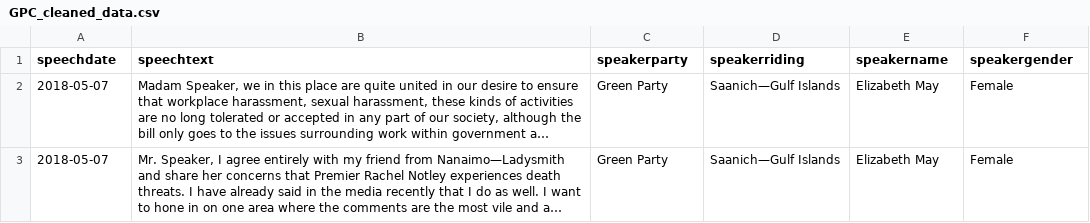
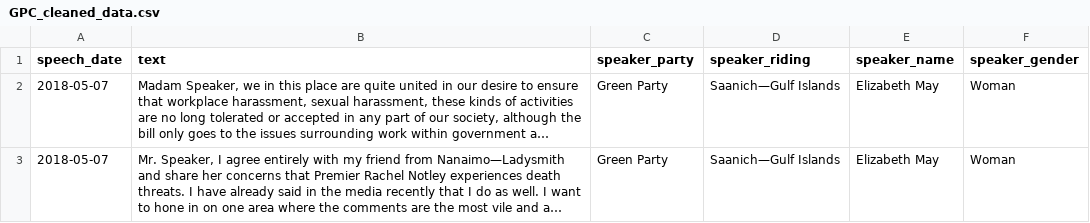
Before and after one commit to InessaDeAngelis/Bill_C65_Debate, a CSV file: Outputs/Data/GPC_cleaned_data.csv, drawn as a sheet; long unchanged cells end in …; the diff names each change by its address in the sheet, - before the commit and + after, or states it on an @@ line.

```diff
--- a/Outputs/Data/GPC_cleaned_data.csv
+++ b/Outputs/Data/GPC_cleaned_data.csv
-A1: speechdate
+A1: speech_date
-B1: speechtext
+B1: text
-C1: speakerparty
+C1: speaker_party
-D1: speakerriding
+D1: speaker_riding
-E1: speakername
+E1: speaker_name
-F1: speakergender
+F1: speaker_gender
-F2:F3 (speaker_gender): Female
+F2:F3 (speaker_gender): Woman
```
Also changed, not shown: Outputs/Data/CPC_cleaned_data.csv, Outputs/Data/LPC_cleaned_data.csv, 4 other files.
